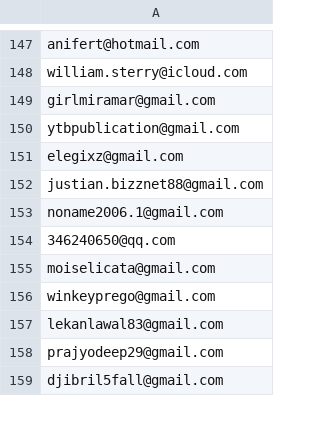
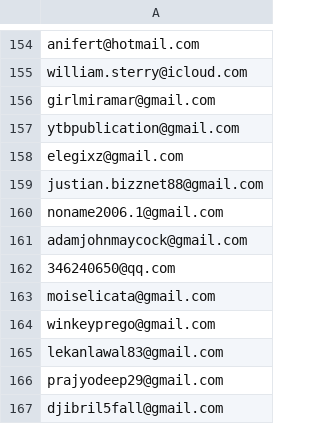
Before and after one commit to ikermato144-eng/premium-access, a CSV file: allowed_emails.csv, drawn as a sheet; only a part is shown, gaps mark what is left out; the diff covers the shown part only; the diff names each change by its address in the sheet, - before the commit and + after, or states it on an @@ line.

```diff
--- a/allowed_emails.csv
+++ b/allowed_emails.csv
+row 161: adamjohnmaycock@gmail.com
```
Also changed, not shown: 7 added rows elsewhere in this file.
